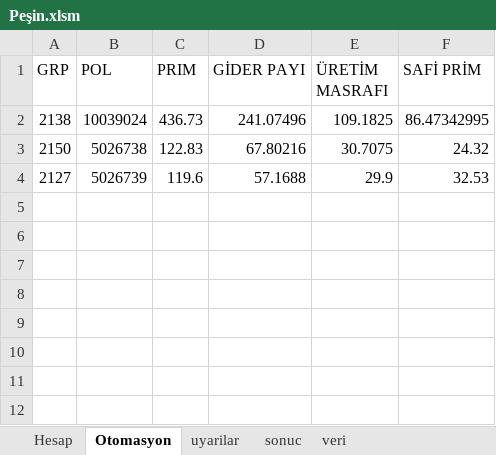
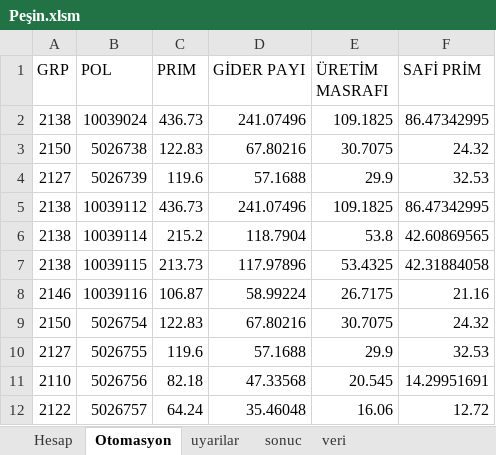
Before and after one commit to szshary/RPA, an Excel workbook: Automated Processes/Credit_Life_Insurance_Calculation/ExcelDocuments/Peşin.xlsm, sheet Otomasyon, drawn as a sheet; values as stored, in another font and other column widths than the file's, no borders; the diff names each change by its address in the sheet, - before the commit and + after, or states it on an @@ line.

```diff
--- a/Automated Processes/Credit_Life_Insurance_Calculation/ExcelDocuments/Peşin.xlsm (sheet Otomasyon)
+++ b/Automated Processes/Credit_Life_Insurance_Calculation/ExcelDocuments/Peşin.xlsm (sheet Otomasyon)
+row 5: 2138 | 10039112 | 436.73 | 241.07496 | 109.1825 | 86.47342995
+row 6: 2138 | 10039114 | 215.2 | 118.7904 | 53.8 | 42.60869565
+row 7: 2138 | 10039115 | 213.73 | 117.97896 | 53.4325 | 42.31884058
+row 8: 2146 | 10039116 | 106.87 | 58.99224 | 26.7175 | 21.16
+row 9: 2150 | 5026754 | 122.83 | 67.80216 | 30.7075 | 24.32
+row 10: 2127 | 5026755 | 119.6 | 57.1688 | 29.9 | 32.53
+row 11: 2110 | 5026756 | 82.18 | 47.33568 | 20.545 | 14.29951691
+row 12: 2122 | 5026757 | 64.24 | 35.46048 | 16.06 | 12.72
```
Also changed, not shown: sheet komutasyon_tablo, sheet Hesap, 3 other files.
